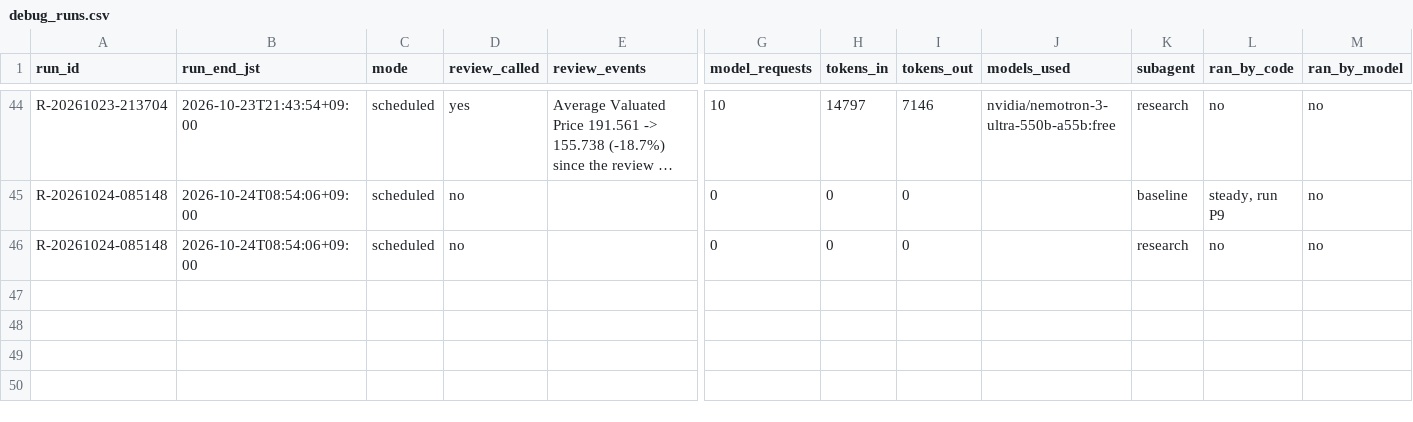
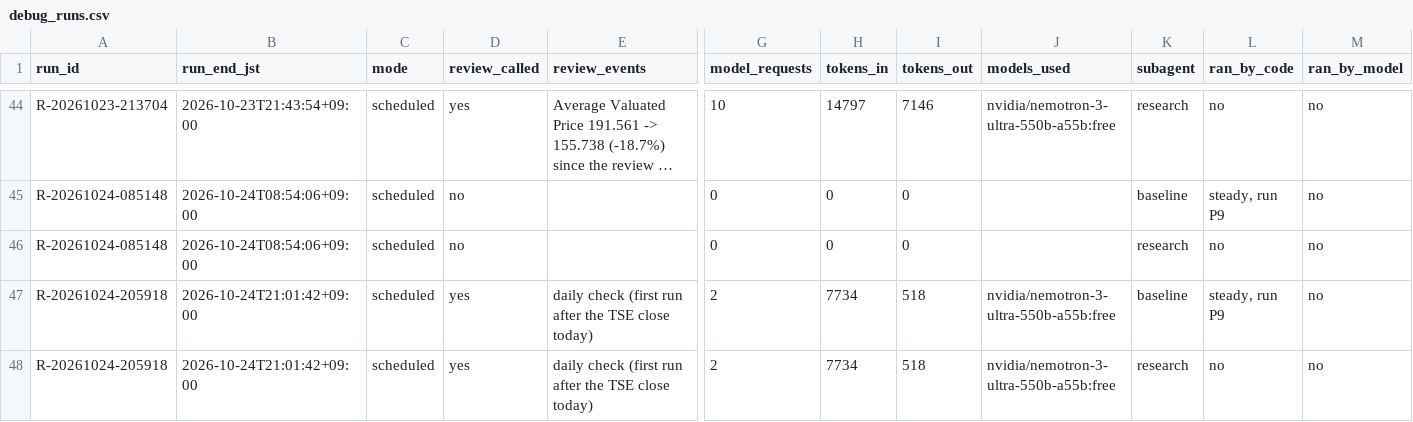
Before and after one commit to renishly/tsuchiya_holdings, a CSV file: v2/app/logs/debug_runs.csv, drawn as a sheet; only a part is shown, gaps mark what is left out; long unchanged cells end in …; rows hold the shown columns only; the diff names each change by its address in the sheet, - before the commit and + after, or states it on an @@ line.

```diff
--- a/v2/app/logs/debug_runs.csv
+++ b/v2/app/logs/debug_runs.csv
+row 47: R-20261024-205918 | 2026-10-24T21:01:42+09:00 | scheduled | yes | daily check (first run after the TSE close today) | 2 | 7734 | 518 | nvidia/nemotron-3-ultra-550b-a55b:free | baseline | steady, run P9 | no
+row 48: R-20261024-205918 | 2026-10-24T21:01:42+09:00 | scheduled | yes | daily check (first run after the TSE close today) | 2 | 7734 | 518 | nvidia/nemotron-3-ultra-550b-a55b:free | research | no | no
```
Also changed, not shown: 11 other files.
